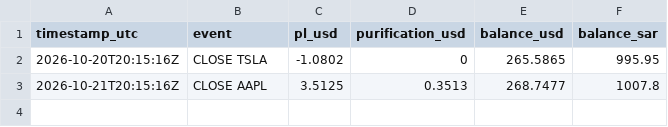
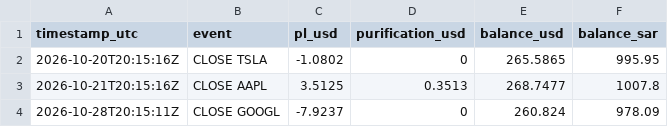
Before and after one commit to dawajund-1/rsi-tracker-live, a CSV file: data/portfolio_history.csv, drawn as a sheet.

```diff
--- a/data/portfolio_history.csv
+++ b/data/portfolio_history.csv
@@ -3 +3,2 @@
 "2026-10-21T20:15:16Z","CLOSE AAPL","3.5125","0.3513","268.7477","1007.8"
+"2026-10-28T20:15:11Z","CLOSE GOOGL","-7.9237","0","260.824","978.09"
```
Also changed, not shown: data/paper_trades.csv, data/signals_log.csv, 2 other files.
